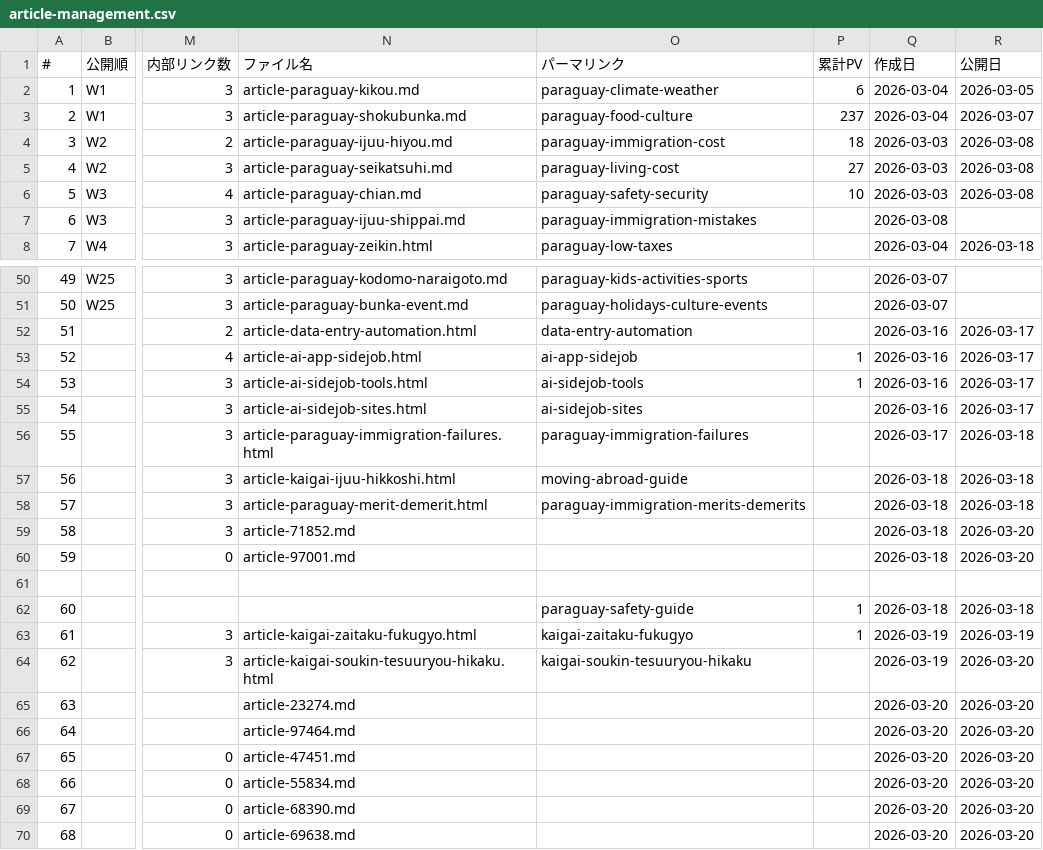
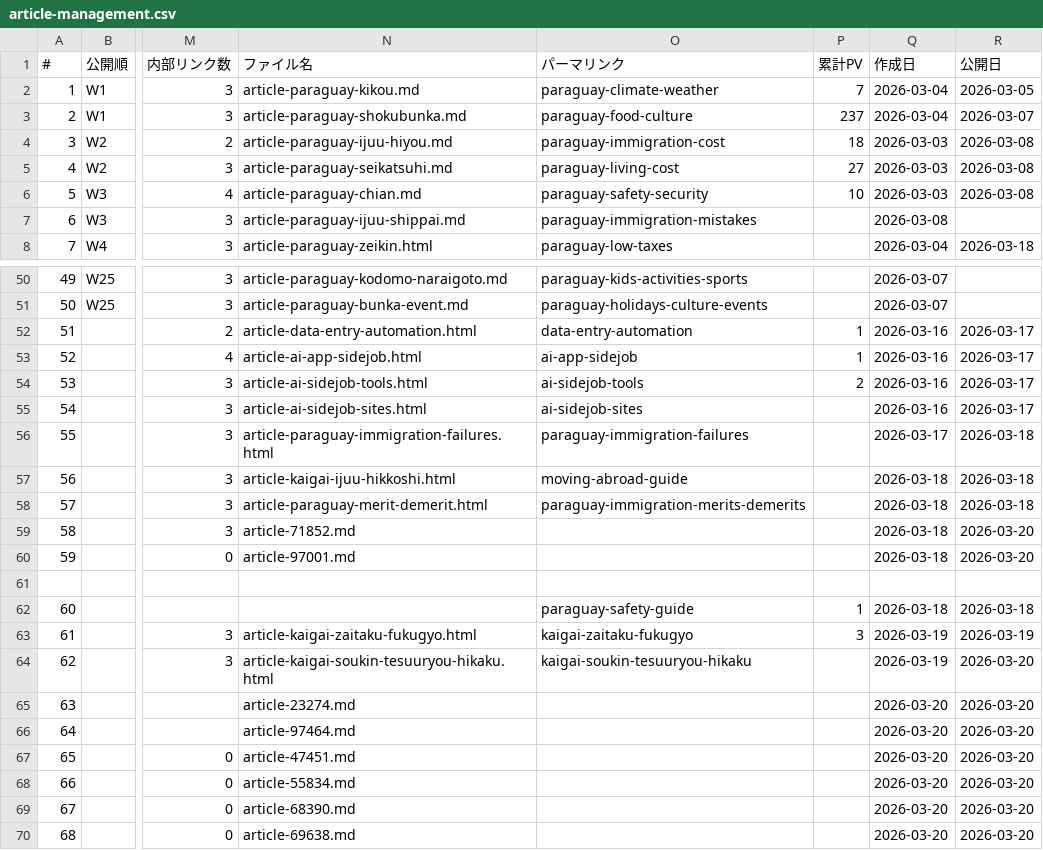
Before and after one commit to tmizuno27/claude-code, a CSV file: nambei-oyaji.com/outputs/article-management.csv, drawn as a sheet; only a part is shown, gaps mark what is left out; the diff names each change by its address in the sheet, - before the commit and + after, or states it on an @@ line.

```diff
--- a/nambei-oyaji.com/outputs/article-management.csv
+++ b/nambei-oyaji.com/outputs/article-management.csv
-P2 (累計PV): 6
+P2 (累計PV): 7
-P52 (累計PV): (empty)
+P52 (累計PV): 1
-P54 (累計PV): 1
+P54 (累計PV): 2
-P63 (累計PV): 1
+P63 (累計PV): 3
```
Also changed, not shown: 5 other files.
